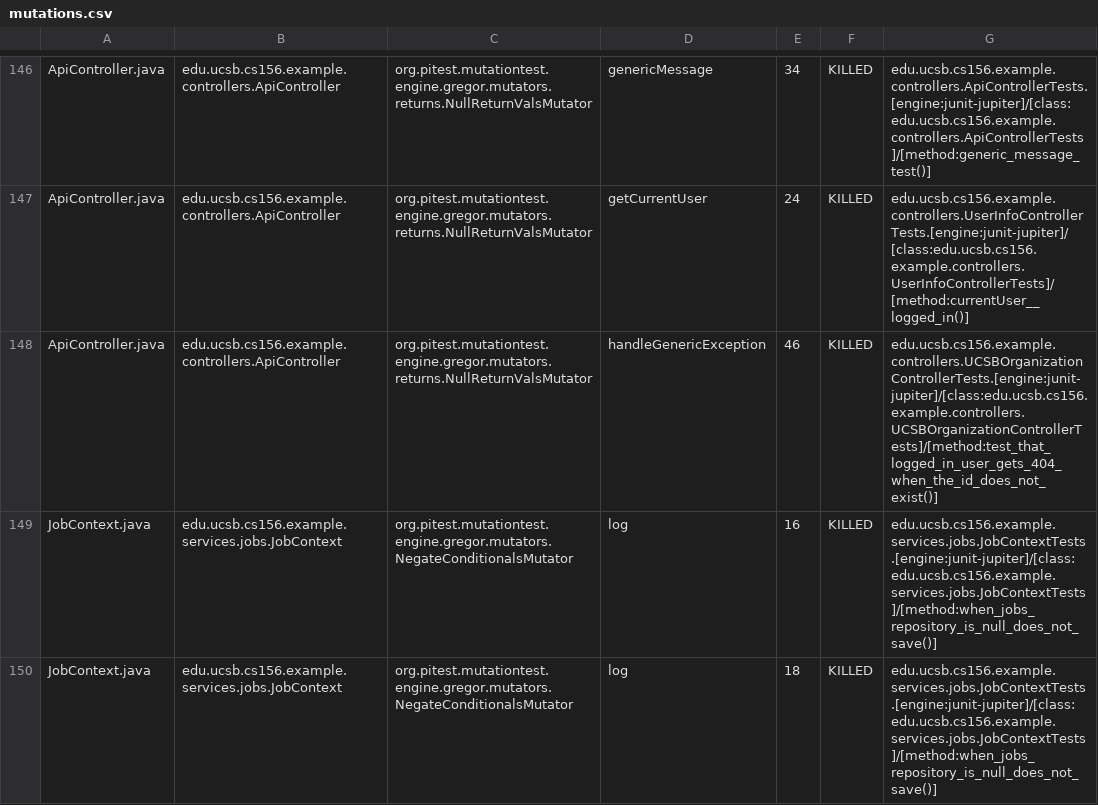
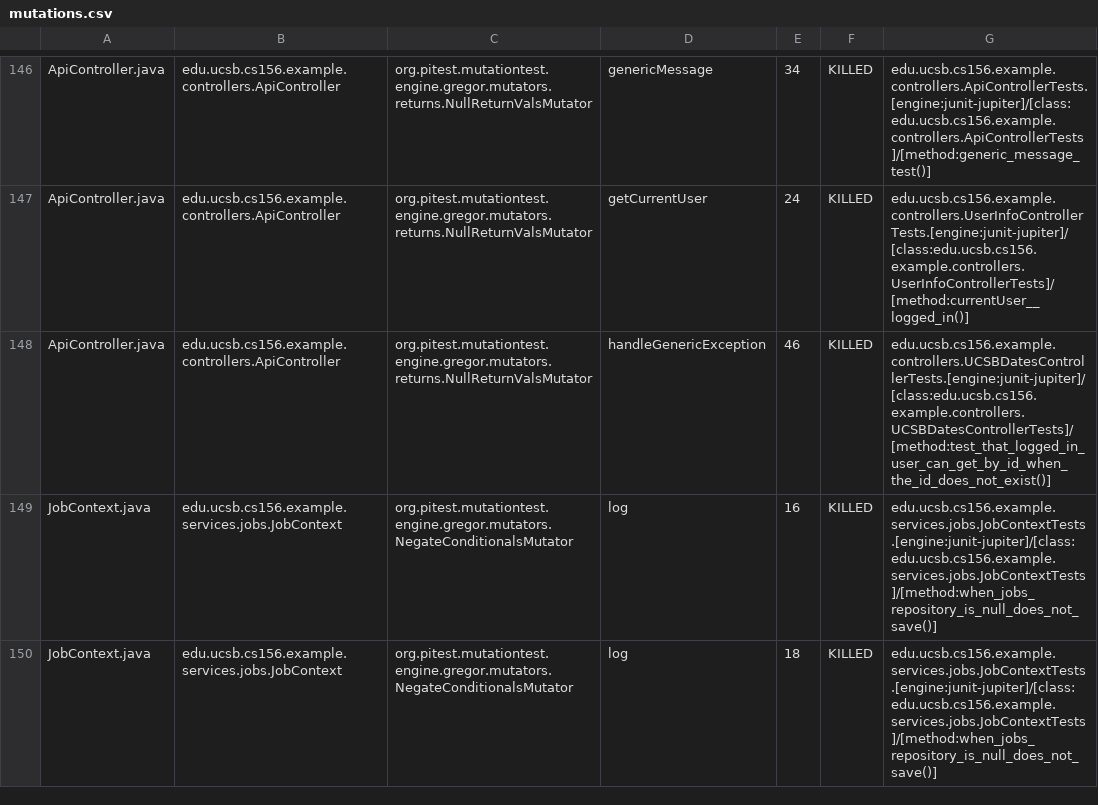
Before and after one commit to ucsb-cs156-s26/team02-s26-03, a CSV file: prs/90/pitest/mutations.csv, drawn as a sheet; only a part is shown, gaps mark what is left out.

Commit message:
Deploying to gh-pages from @ ucsb-cs156-s26/team02-s26-03@3727d0b876854bee6973b991c7b019301a7d6452 🚀

```diff
--- a/prs/90/pitest/mutations.csv
+++ b/prs/90/pitest/mutations.csv
@@ -147,3 +147,3 @@ ApiController.java,edu.ucsb.cs156.example.controllers.ApiController,org.pitest.m
 ApiController.java,edu.ucsb.cs156.example.controllers.ApiController,org.pitest.mutationtest.engine.gregor.mutators.returns.NullReturnValsMutator,getCurrentUser,24,KILLED,edu.ucsb.cs156.example.controllers.UserInfoControllerTests.[engine:junit-jupiter]/[class:edu.ucsb.cs156.example.controllers.UserInfoControllerTests]/[method:currentUser__logged_in()]
-ApiController.java,edu.ucsb.cs156.example.controllers.ApiController,org.pitest.mutationtest.engine.gregor.mutators.returns.NullReturnValsMutator,handleGenericException,46,KILLED,edu.ucsb.cs156.example.controllers.UCSBOrganizationControllerTests.[engine:junit-jupiter]/[class:edu.ucsb.cs156.example.controllers.UCSBOrganizationControllerTests]/[method:test_that_logged_in_user_gets_404_when_the_id_does_not_exist()]
+ApiController.java,edu.ucsb.cs156.example.controllers.ApiController,org.pitest.mutationtest.engine.gregor.mutators.returns.NullReturnValsMutator,handleGenericException,46,KILLED,edu.ucsb.cs156.example.controllers.UCSBDatesControllerTests.[engine:junit-jupiter]/[class:edu.ucsb.cs156.example.controllers.UCSBDatesControllerTests]/[method:test_that_logged_in_user_can_get_by_id_when_the_id_does_not_exist()]
 JobContext.java,edu.ucsb.cs156.example.services.jobs.JobContext,org.pitest.mutationtest.engine.gregor.mutators.NegateConditionalsMutator,log,16,KILLED,edu.ucsb.cs156.example.services.jobs.JobContextTests.[engine:junit-jupiter]/[class:edu.ucsb.cs156.example.services.jobs.JobContextTests]/[method:when_jobs_repository_is_null_does_not_save()]
```
Also changed, not shown: 20 other files.
